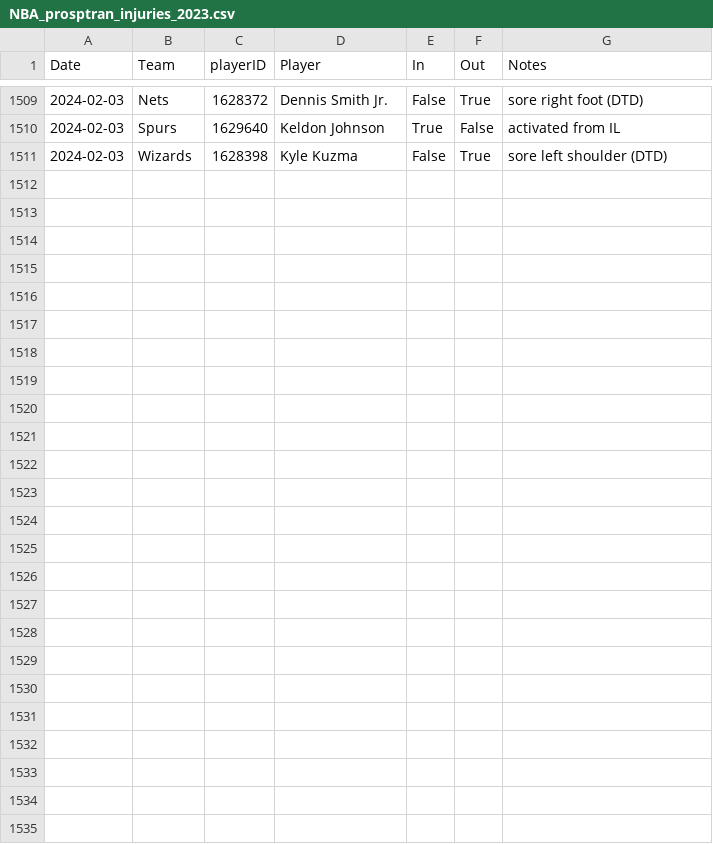
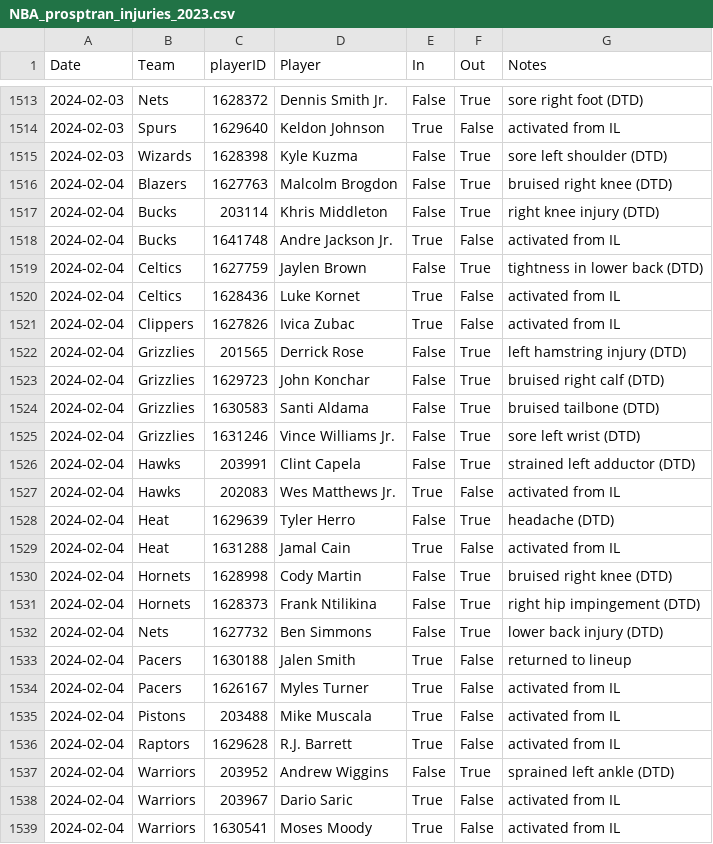
Before and after one commit to sravanpannala/csv, a CSV file: NBA_prosptran_injuries_2023.csv, drawn as a sheet; only a part is shown, gaps mark what is left out; the diff covers the shown part only.

Commit message:
update csv adj rating and injury db

```diff
--- a/NBA_prosptran_injuries_2023.csv
+++ b/NBA_prosptran_injuries_2023.csv
@@ -1511 +1515,25 @@ Date,Team,playerID,Player,In,Out,Notes
 2024-02-03,Wizards,1628398,Kyle Kuzma,False,True,sore left shoulder (DTD)
+2024-02-04,Blazers,1627763,Malcolm Brogdon,False,True,bruised right knee (DTD)
+2024-02-04,Bucks,203114,Khris Middleton,False,True,right knee injury (DTD)
+2024-02-04,Bucks,1641748,Andre Jackson Jr.,True,False,activated from IL
+2024-02-04,Celtics,1627759,Jaylen Brown,False,True,tightness in lower back (DTD)
+2024-02-04,Celtics,1628436,Luke Kornet,True,False,activated from IL
+2024-02-04,Clippers,1627826,Ivica Zubac,True,False,activated from IL
+2024-02-04,Grizzlies,201565,Derrick Rose,False,True,left hamstring injury (DTD)
+2024-02-04,Grizzlies,1629723,John Konchar,False,True,bruised right calf (DTD)
+2024-02-04,Grizzlies,1630583,Santi Aldama,False,True,bruised tailbone (DTD)
+2024-02-04,Grizzlies,1631246,Vince Williams Jr.,False,True,sore left wrist (DTD)
+2024-02-04,Hawks,203991,Clint Capela,False,True,strained left adductor (DTD)
+2024-02-04,Hawks,202083,Wes Matthews Jr.,True,False,activated from IL
+2024-02-04,Heat,1629639,Tyler Herro,False,True,headache (DTD)
+2024-02-04,Heat,1631288,Jamal Cain,True,False,activated from IL
+2024-02-04,Hornets,1628998,Cody Martin,False,True,bruised right knee (DTD)
+2024-02-04,Hornets,1628373,Frank Ntilikina,False,True,right hip impingement (DTD)
+2024-02-04,Nets,1627732,Ben Simmons,False,True,lower back injury (DTD)
+2024-02-04,Pacers,1630188,Jalen Smith,True,False,returned to lineup
+2024-02-04,Pacers,1626167,Myles Turner,True,False,activated from IL
+2024-02-04,Pistons,203488,Mike Muscala,True,False,activated from IL
+2024-02-04,Raptors,1629628,R.J. Barrett,True,False,activated from IL
+2024-02-04,Warriors,203952,Andrew Wiggins,False,True,sprained left ankle (DTD)
+2024-02-04,Warriors,203967,Dario Saric,True,False,activated from IL
+2024-02-04,Warriors,1630541,Moses Moody,True,False,activated from IL
```
Also changed, not shown: 4 added rows and 4 edited cells elsewhere in this file, NBA_Adj_Ratings_2023_2024.csv.
